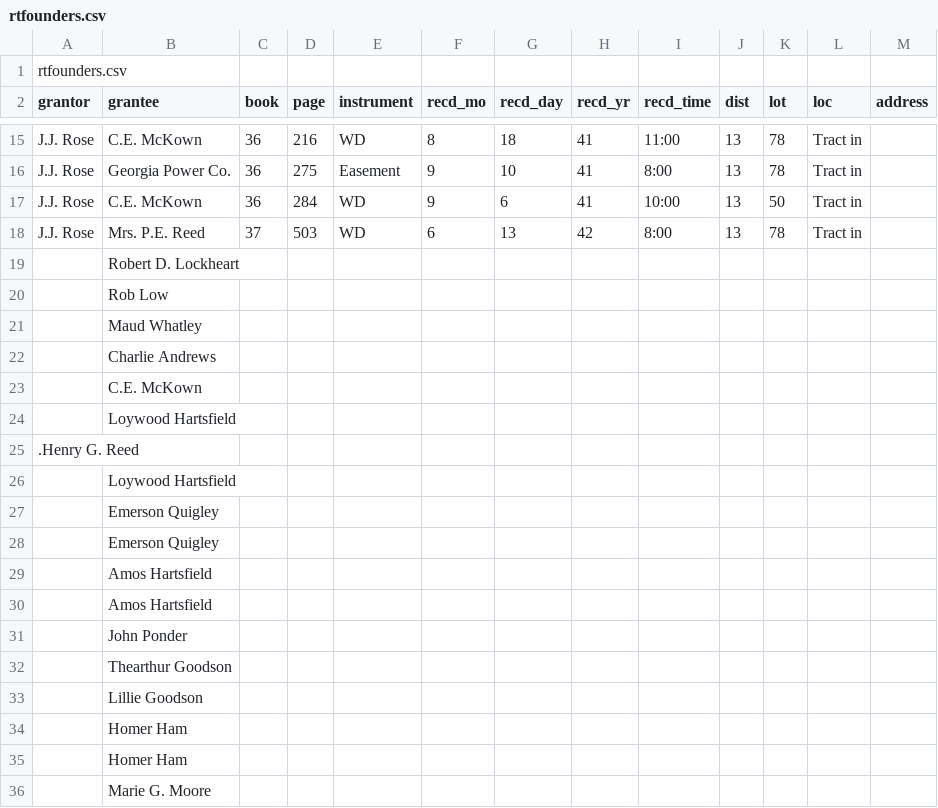
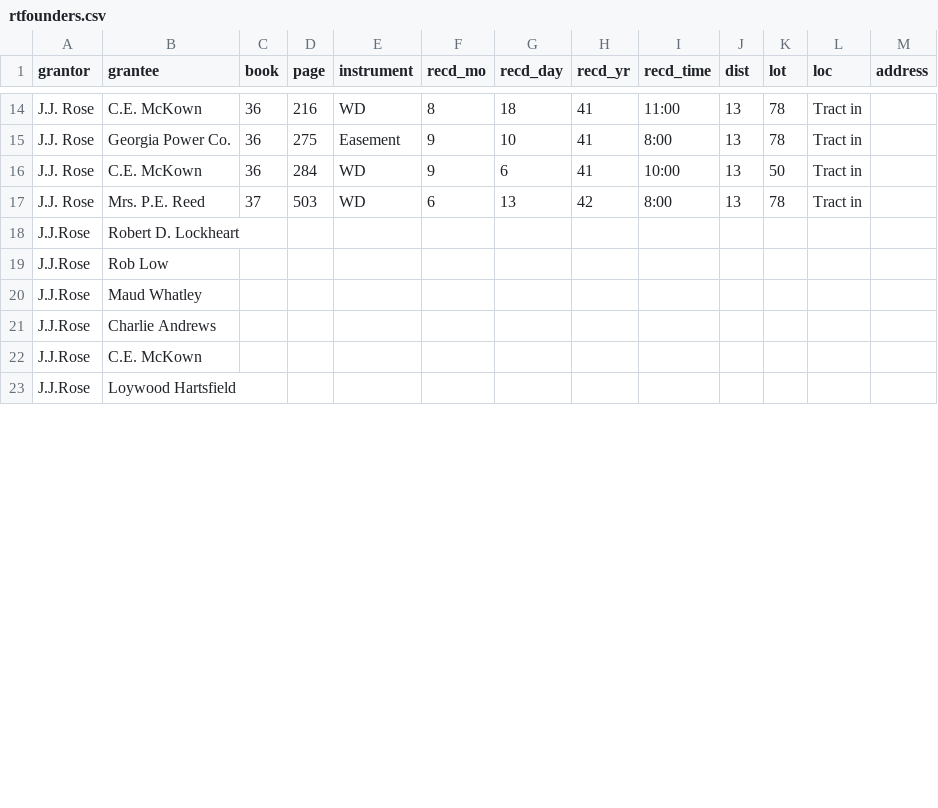
Before and after one commit to kempwrites/rtdoc, a CSV file: static/rtfounders.csv, drawn as a sheet; only a part is shown, gaps mark what is left out; the diff covers the shown part only.

```diff
--- a/static/rtfounders.csv
+++ b/static/rtfounders.csv
@@ -1,2 +1 @@
-rtfounders.csv
 grantor,grantee,book,page,instrument,recd_mo,recd_day,recd_yr,recd_time,dist,lot,loc,address
@@ -18,19 +17,7 @@ J.J. Rose,C.E. McKown,36,284,WD,9,6,41,10:00,13,50,Tract in,,
 J.J. Rose,Mrs. P.E. Reed,37,503,WD,6,13,42,8:00,13,78,Tract in,,
-,Robert D. Lockheart,,,,,,,,,,,,
-,Rob Low,,,,,,,,,,,,
-,Maud Whatley,,,,,,,,,,,,
-,Charlie Andrews,,,,,,,,,,,,
-,C.E. McKown,,,,,,,,,,,,
-,Loywood Hartsfield,,,,,,,,,,,,
-.Henry G. Reed,,,,,,,,,,,,
-,Loywood Hartsfield,,,,,,,,,,,,
-,Emerson Quigley,,,,,,,,,,,,
-,Emerson Quigley,,,,,,,,,,,,
-,Amos Hartsfield,,,,,,,,,,,,
-,Amos Hartsfield,,,,,,,,,,,,
-,John Ponder,,,,,,,,,,,,
-,Thearthur Goodson,,,,,,,,,,,,
-,Lillie Goodson,,,,,,,,,,,,
-,Homer Ham,,,,,,,,,,,,
-,Homer Ham,,,,,,,,,,,,
-,Marie G. Moore,,,,,,,,,,,,
+J.J.Rose,Robert D. Lockheart,,,,,,,,,,,,
+J.J.Rose,Rob Low,,,,,,,,,,,,
+J.J.Rose,Maud Whatley,,,,,,,,,,,,
+J.J.Rose,Charlie Andrews,,,,,,,,,,,,
+J.J.Rose,C.E. McKown,,,,,,,,,,,,
+J.J.Rose,Loywood Hartsfield,,,,,,,,,,,,
```
Also changed, not shown: 44 added rows, 32 removed rows and 2 edited cells elsewhere in this file, 1 other file.
